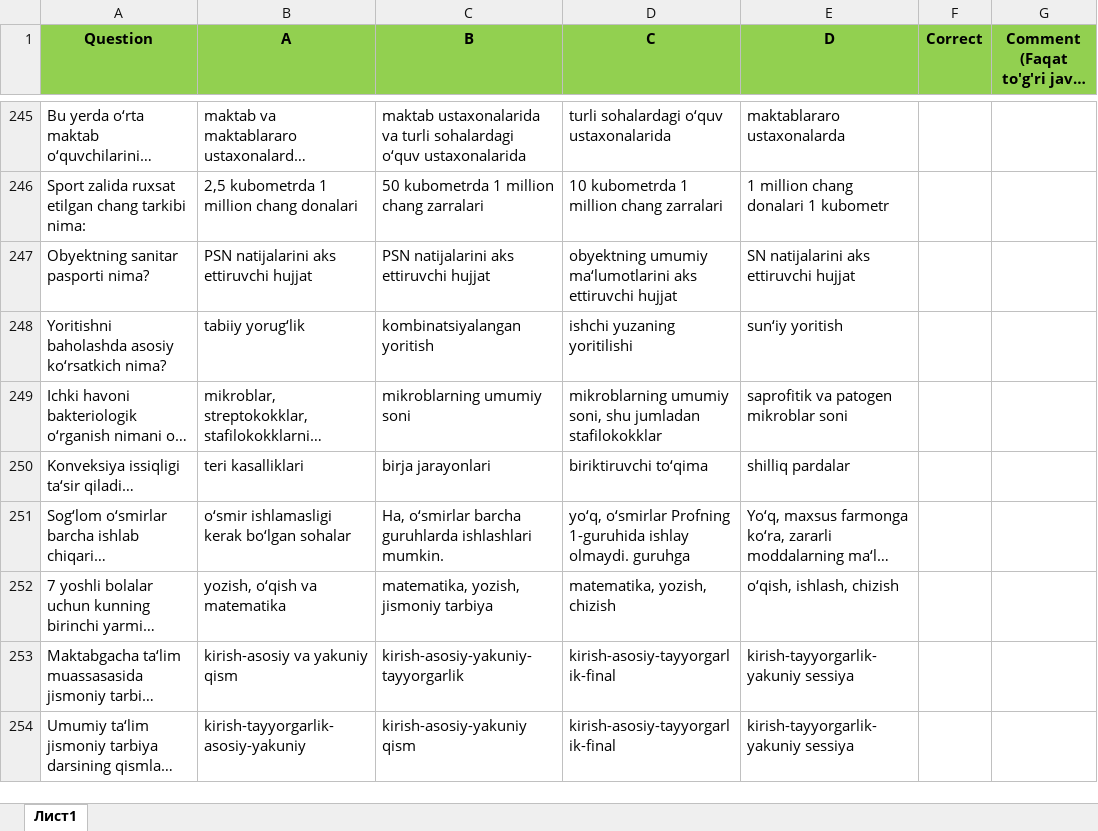
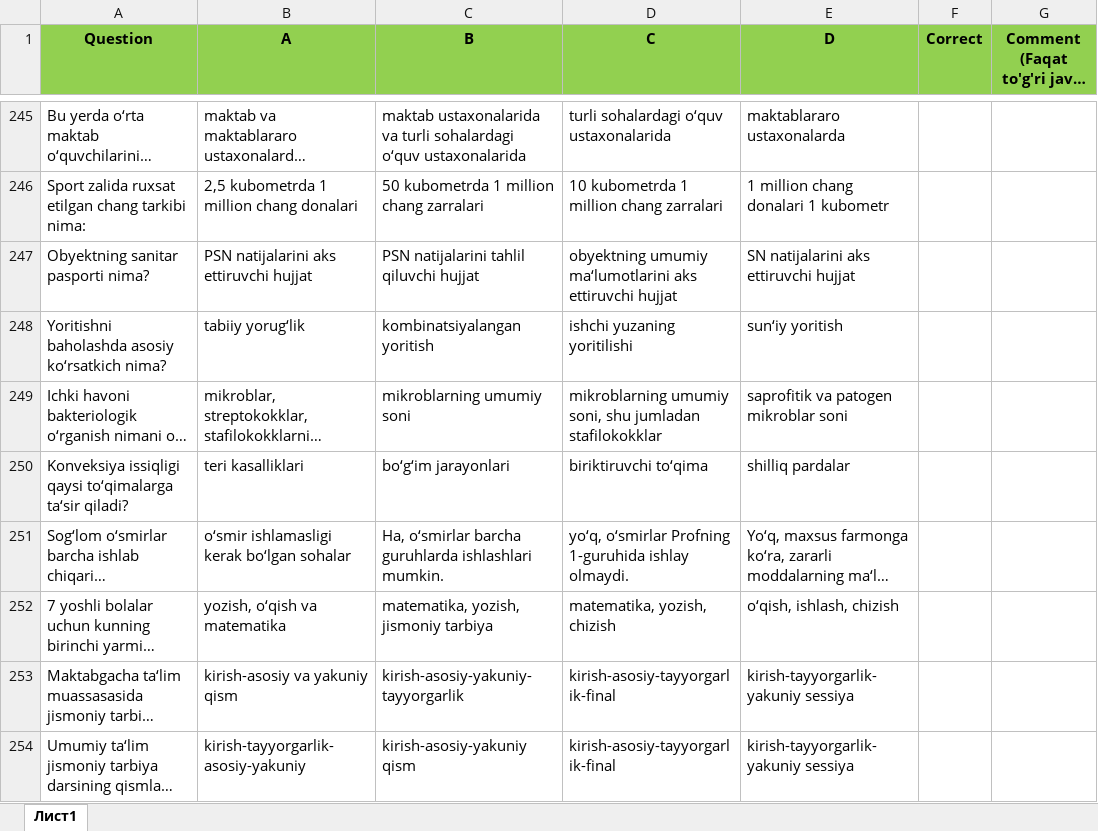
Before and after one commit to xkomilov/shablonga-tu-iri-, an Excel workbook: natija/58-gigiena-test-sajt-uzb-551.xlsx, sheet Лист1, drawn as a sheet; only a part is shown, gaps mark what is left out; long unchanged cells end in …; values as stored, in another font and other column widths than the file's, no borders; the diff covers the shown part only; the diff names each change by its address in the sheet, - before the commit and + after, or states it on an @@ line.

Commit message:
Replace duplicate options and fix garbled text in 58-gigiena questions

```diff
--- a/natija/58-gigiena-test-sajt-uzb-551.xlsx (sheet Лист1)
+++ b/natija/58-gigiena-test-sajt-uzb-551.xlsx (sheet Лист1)
-C247 (B): PSN natijalarini aks ettiruvchi hujjat
+C247 (B): PSN natijalarini tahlil qiluvchi hujjat
-A250 (Question): Konveksiya issiqligi ta‘sir qiladi…
+A250 (Question): Konveksiya issiqligi qaysi to‘qimalarga ta‘sir qiladi?
-C250 (B): birja jarayonlari
+C250 (B): bo‘g‘im jarayonlari
-D251 (C): …ishlay olmaydi. guruhga
+D251 (C): …ishlay olmaydi.
```
Also changed, not shown: 42 edited cells elsewhere in this sheet.
